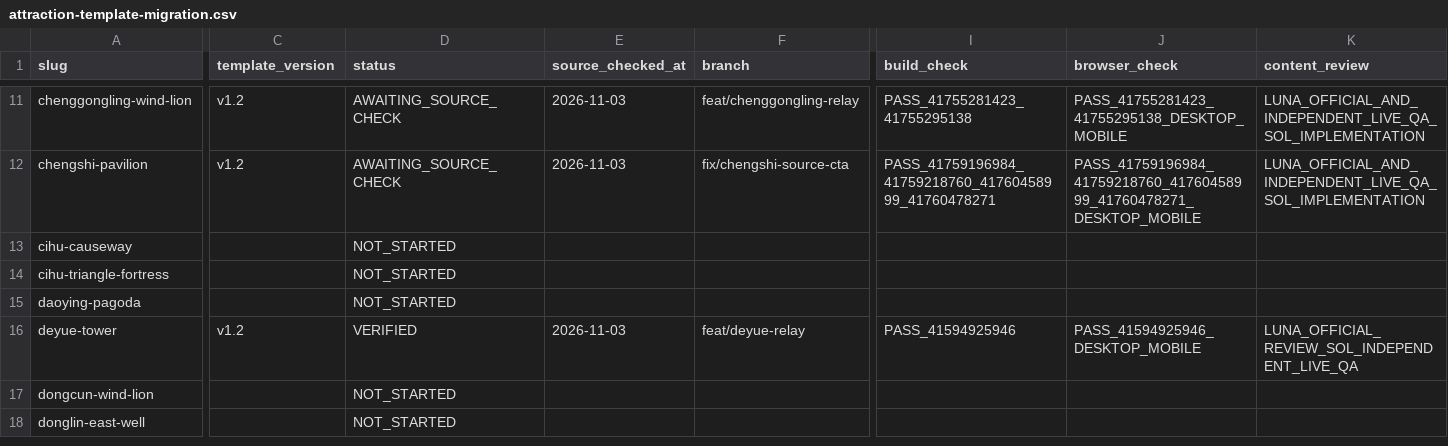
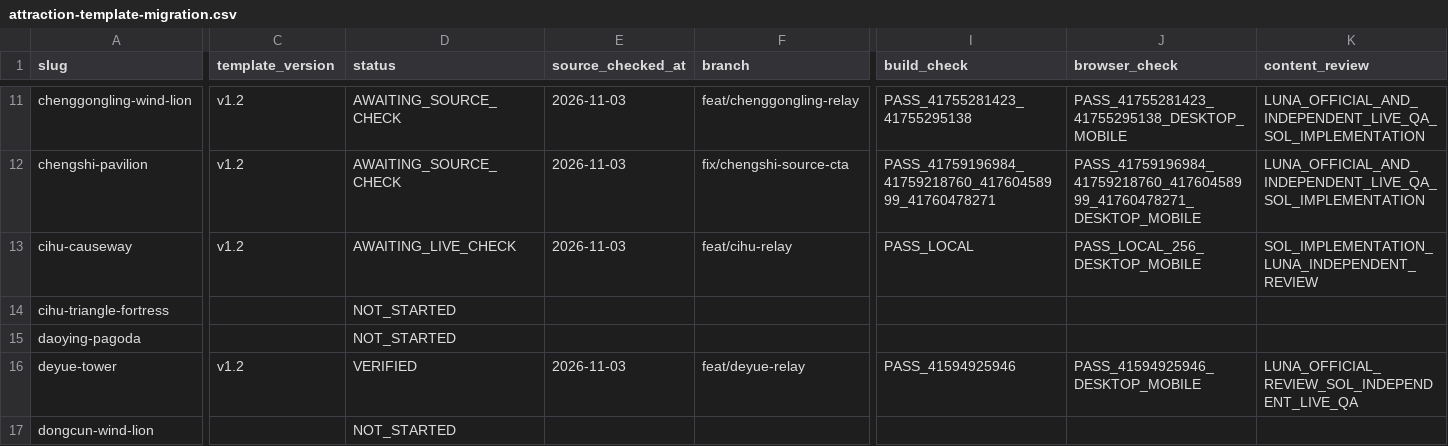
Before and after one commit to n20186005-hash/kinmenguide, a CSV file: docs/attraction-template-migration.csv, drawn as a sheet; only a part is shown, gaps mark what is left out; the shorter side is filled out with more unchanged rows; the diff covers the shown part only; the diff names each change by its address in the sheet, - before the commit and + after, or states it on an @@ line.

Commit message:
Migrate Cihu Causeway attraction to v1.2 (#113)

```diff
--- a/docs/attraction-template-migration.csv
+++ b/docs/attraction-template-migration.csv
-C13 (template_version): (empty)
+C13 (template_version): v1.2
-D13 (status): NOT_STARTED
+D13 (status): AWAITING_LIVE_CHECK
-E13 (source_checked_at): (empty)
+E13 (source_checked_at): 2026-11-03
-F13 (branch): (empty)
+F13 (branch): feat/cihu-relay
-I13 (build_check): (empty)
+I13 (build_check): PASS_LOCAL
-J13 (browser_check): (empty)
+J13 (browser_check): PASS_LOCAL_256_DESKTOP_MOBILE
-K13 (content_review): (empty)
+K13 (content_review): SOL_IMPLEMENTATION_LUNA_INDEPENDENT_REVIEW
```
Also changed, not shown: 2 edited cells elsewhere in this file, 4 other files.
